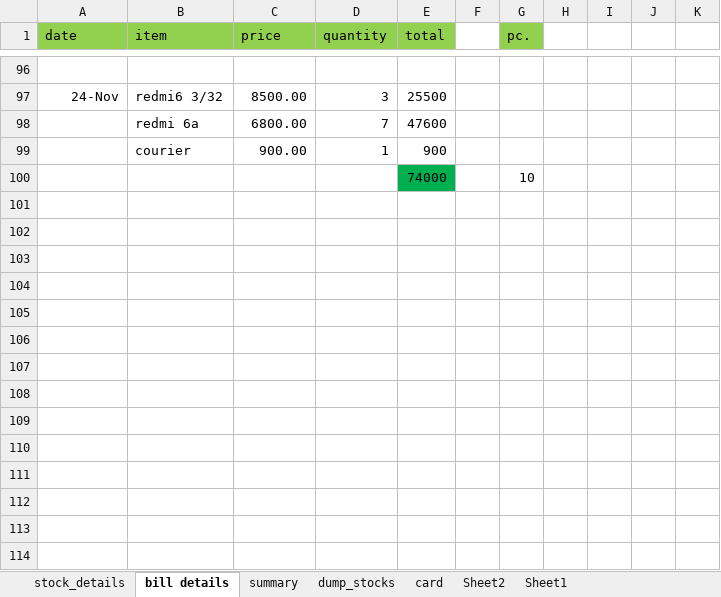
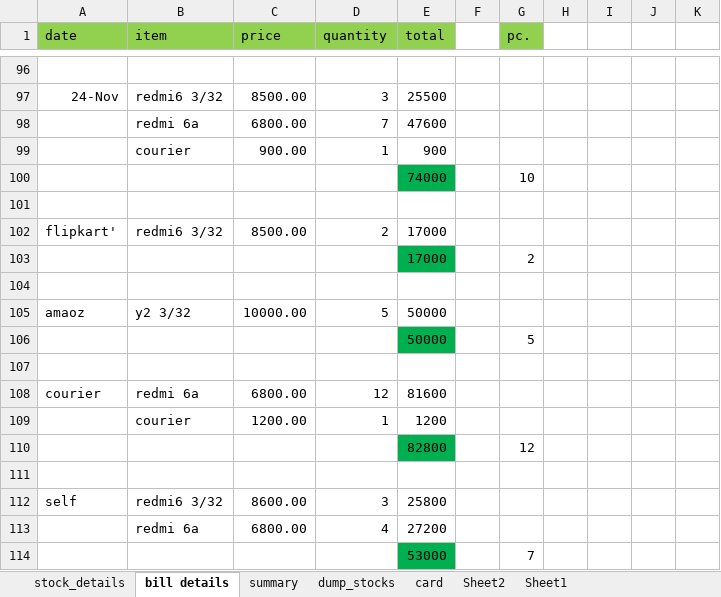
Before and after one commit to ikramulhaq0203/FirebaseTestApp, an Excel workbook: business/stock details22.xlsx, sheet bill details, drawn as a sheet; only a part is shown, gaps mark what is left out; values as stored, in another font and other column widths than the file's, no borders; the diff names each change by its address in the sheet, - before the commit and + after, or states it on an @@ line.

```diff
--- a/business/stock details22.xlsx (sheet bill details)
+++ b/business/stock details22.xlsx (sheet bill details)
+row 101: (empty)
+row 102: flipkart' | redmi6 3/32 | 8500.00 | 2 | 17000
+row 103:  |  |  |  | 17000 |  | 2
+row 104: (empty)
+row 105: amaoz | y2 3/32 | 10000.00 | 5 | 50000
+row 106:  |  |  |  | 50000 |  | 5
+row 107: (empty)
+row 108: courier | redmi 6a | 6800.00 | 12 | 81600
+row 109:  | courier | 1200.00 | 1 | 1200
+row 110:  |  |  |  | 82800 |  | 12
+row 111: (empty)
+row 112: self | redmi6 3/32 | 8600.00 | 3 | 25800
+row 113:  | redmi 6a | 6800.00 | 4 | 27200
+row 114:  |  |  |  | 53000 |  | 7
```
Also changed, not shown: sheet summary, formulas that keep their value, business/online_details.xlsx.
